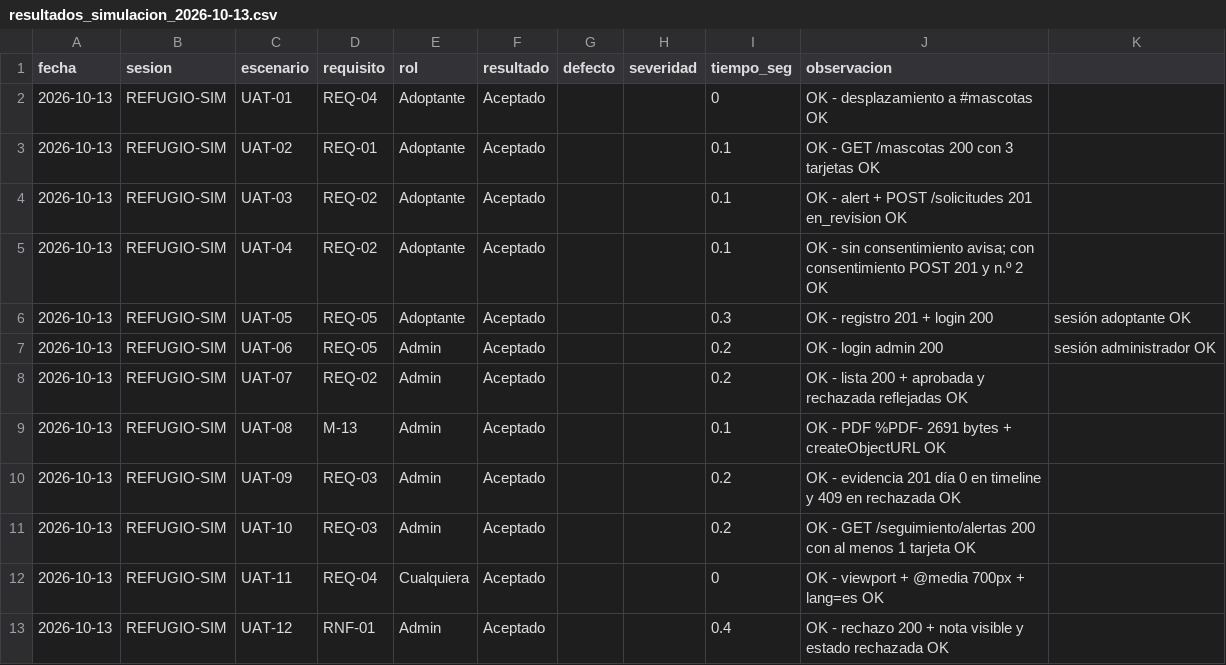
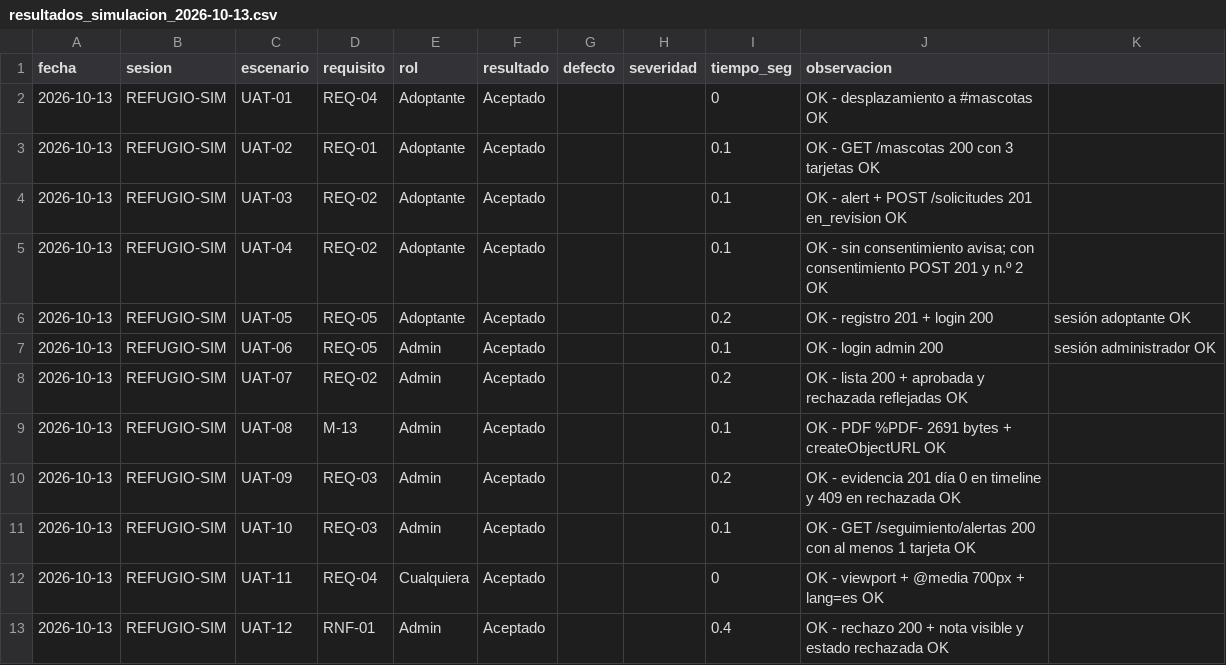
Before and after one commit to Diegojedap/adopta-ya, a CSV file: docs/uat/resultados_simulacion_2026-10-13.csv, drawn as a sheet; only a part is shown.

```diff
--- a/docs/uat/resultados_simulacion_2026-10-13.csv
+++ b/docs/uat/resultados_simulacion_2026-10-13.csv
@@ -5,4 +5,4 @@ fecha,sesion,escenario,requisito,rol,resultado,defecto,severidad,tiempo_seg,obse
 2026-10-13,REFUGIO-SIM,UAT-04,REQ-02,Adoptante,Aceptado,,,0.1,OK - sin consentimiento avisa; con consentimiento POST 201 y n.º 2 OK
-2026-10-13,REFUGIO-SIM,UAT-05,REQ-05,Adoptante,Aceptado,,,0.3,OK - registro 201 + login 200, sesión adoptante OK
-2026-10-13,REFUGIO-SIM,UAT-06,REQ-05,Admin,Aceptado,,,0.2,OK - login admin 200, sesión administrador OK
+2026-10-13,REFUGIO-SIM,UAT-05,REQ-05,Adoptante,Aceptado,,,0.2,OK - registro 201 + login 200, sesión adoptante OK
+2026-10-13,REFUGIO-SIM,UAT-06,REQ-05,Admin,Aceptado,,,0.1,OK - login admin 200, sesión administrador OK
 2026-10-13,REFUGIO-SIM,UAT-07,REQ-02,Admin,Aceptado,,,0.2,OK - lista 200 + aprobada y rechazada reflejadas OK
@@ -10,3 +10,3 @@ fecha,sesion,escenario,requisito,rol,resultado,defecto,severidad,tiempo_seg,obse
 2026-10-13,REFUGIO-SIM,UAT-09,REQ-03,Admin,Aceptado,,,0.2,OK - evidencia 201 día 0 en timeline y 409 en rechazada OK
-2026-10-13,REFUGIO-SIM,UAT-10,REQ-03,Admin,Aceptado,,,0.2,OK - GET /seguimiento/alertas 200 con al menos 1 tarjeta OK
+2026-10-13,REFUGIO-SIM,UAT-10,REQ-03,Admin,Aceptado,,,0.1,OK - GET /seguimiento/alertas 200 con al menos 1 tarjeta OK
 2026-10-13,REFUGIO-SIM,UAT-11,REQ-04,Cualquiera,Aceptado,,,0,OK - viewport + @media 700px + lang=es OK
```
Also changed, not shown: 9 other files.
